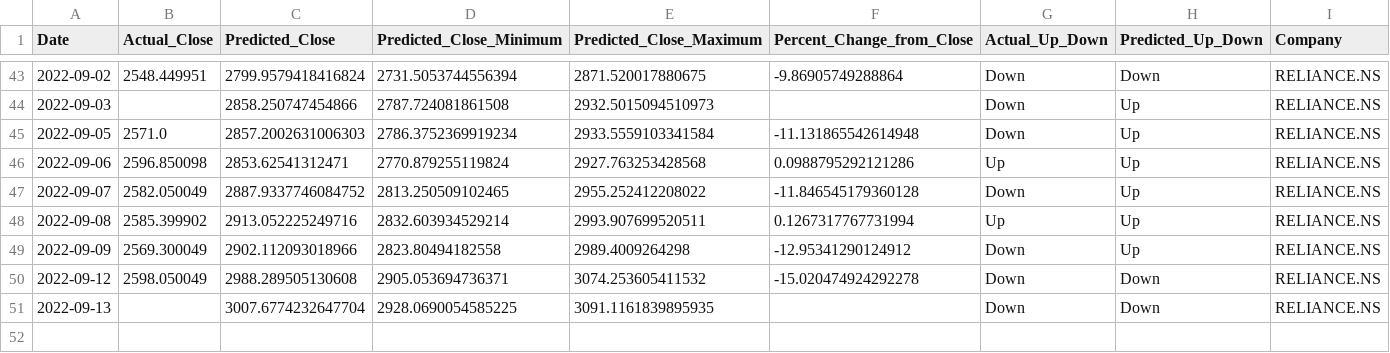
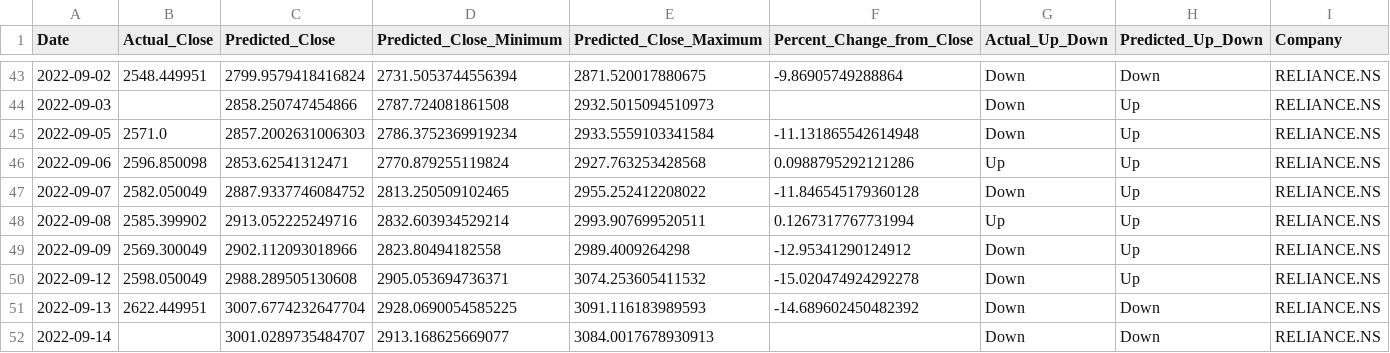
Before and after one commit to advait-t/Stock_Prediction, a CSV file: data/final/error_df1RELIANCE.NS.csv, drawn as a sheet; only a part is shown, gaps mark what is left out.

```diff
--- a/data/final/error_df1RELIANCE.NS.csv
+++ b/data/final/error_df1RELIANCE.NS.csv
@@ -49,3 +49,4 @@ Date,Actual_Close,Predicted_Close,Predicted_Close_Minimum,Predicted_Close_Maximu
 2022-09-09,2569.300049,2902.112093018966,2823.80494182558,2989.4009264298,-12.95341290124912,Down,Up,RELIANCE.NS
-2022-09-12,2598.050049,2988.289505130608,2905.053694736371,3074.253605411532,-15.020474924292278,Down,Down,RELIANCE.NS
-2022-09-13,,3007.6774232647704,2928.0690054585225,3091.1161839895935,,Down,Down,RELIANCE.NS
+2022-09-12,2598.050049,2988.289505130608,2905.053694736371,3074.253605411532,-15.020474924292278,Down,Up,RELIANCE.NS
+2022-09-13,2622.449951,3007.6774232647704,2928.0690054585225,3091.116183989593,-14.689602450482392,Down,Down,RELIANCE.NS
+2022-09-14,,3001.0289735484707,2913.168625669077,3084.0017678930913,,Down,Down,RELIANCE.NS
```
Also changed, not shown: data/final/error_df1ITC.NS.csv, data/final/error_df1TATAMOTORS.NS.csv, 6 other files.
